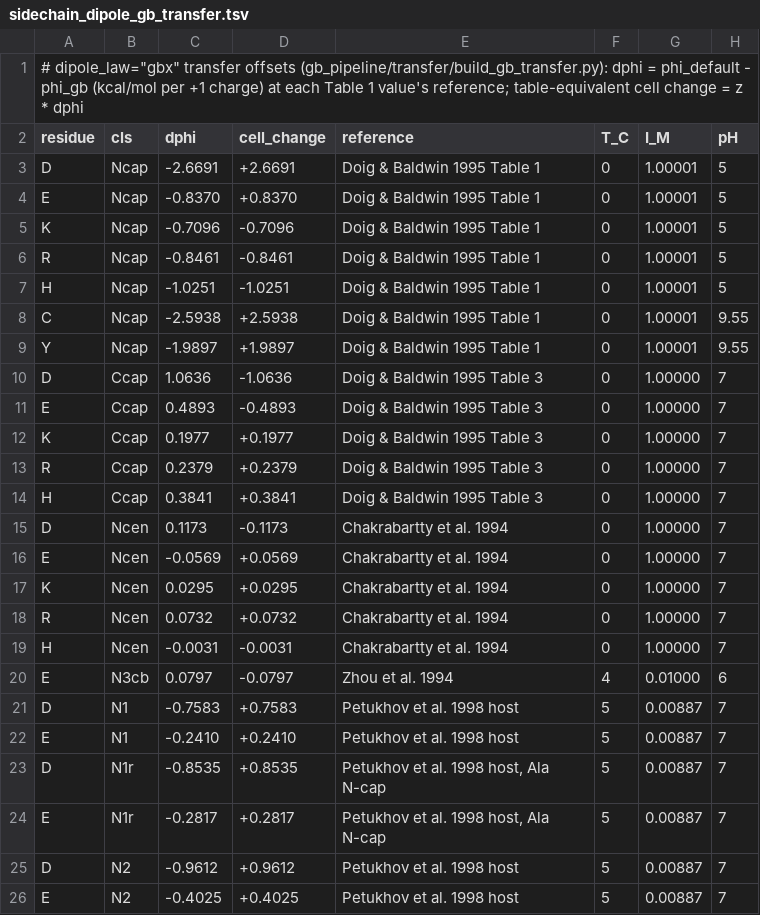
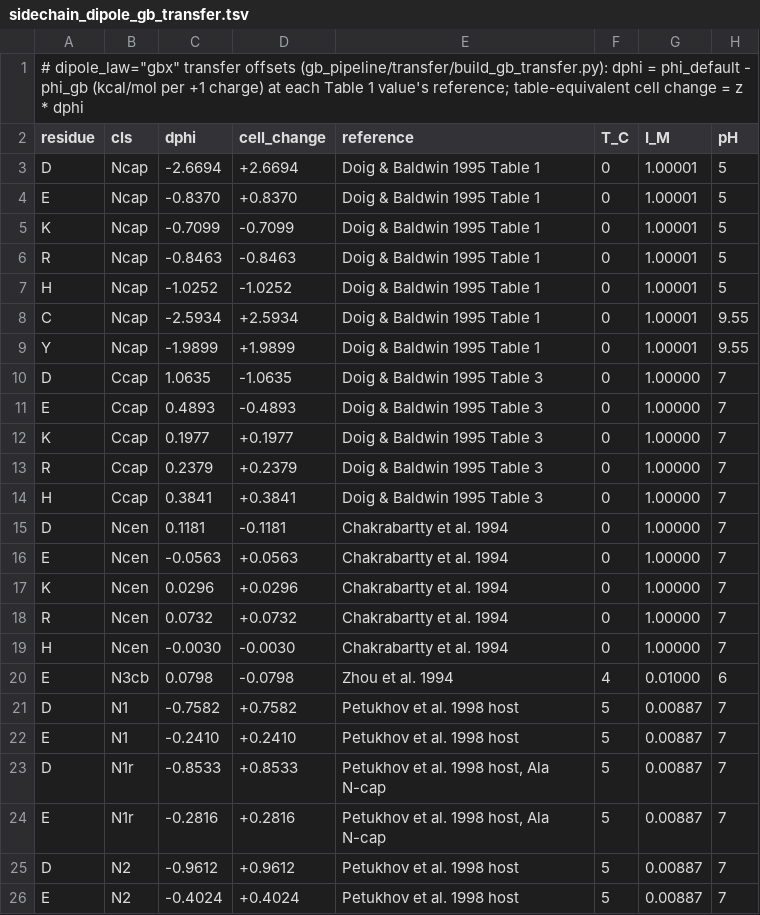
Before and after one commit to mengqvist/AGADIR, a TSV file: pyagadir/params/sidechain_dipole_gb_transfer.tsv, drawn as a sheet; only a part is shown; the diff covers the shown part only.

```diff
--- a/pyagadir/params/sidechain_dipole_gb_transfer.tsv
+++ b/pyagadir/params/sidechain_dipole_gb_transfer.tsv
@@ -2,10 +2,10 @@
 residue	cls	dphi	cell_change	reference	T_C	I_M	pH
-D	Ncap	-2.6691	+2.6691	Doig & Baldwin 1995 Table 1	0	1.00001	5
+D	Ncap	-2.6694	+2.6694	Doig & Baldwin 1995 Table 1	0	1.00001	5
 E	Ncap	-0.8370	+0.8370	Doig & Baldwin 1995 Table 1	0	1.00001	5
-K	Ncap	-0.7096	-0.7096	Doig & Baldwin 1995 Table 1	0	1.00001	5
-R	Ncap	-0.8461	-0.8461	Doig & Baldwin 1995 Table 1	0	1.00001	5
-H	Ncap	-1.0251	-1.0251	Doig & Baldwin 1995 Table 1	0	1.00001	5
-C	Ncap	-2.5938	+2.5938	Doig & Baldwin 1995 Table 1	0	1.00001	9.55
-Y	Ncap	-1.9897	+1.9897	Doig & Baldwin 1995 Table 1	0	1.00001	9.55
-D	Ccap	1.0636	-1.0636	Doig & Baldwin 1995 Table 3	0	1.00000	7
+K	Ncap	-0.7099	-0.7099	Doig & Baldwin 1995 Table 1	0	1.00001	5
+R	Ncap	-0.8463	-0.8463	Doig & Baldwin 1995 Table 1	0	1.00001	5
+H	Ncap	-1.0252	-1.0252	Doig & Baldwin 1995 Table 1	0	1.00001	5
+C	Ncap	-2.5934	+2.5934	Doig & Baldwin 1995 Table 1	0	1.00001	9.55
+Y	Ncap	-1.9899	+1.9899	Doig & Baldwin 1995 Table 1	0	1.00001	9.55
+D	Ccap	1.0635	-1.0635	Doig & Baldwin 1995 Table 3	0	1.00000	7
 E	Ccap	0.4893	-0.4893	Doig & Baldwin 1995 Table 3	0	1.00000	7
@@ -14,13 +14,13 @@ R	Ccap	0.2379	+0.2379	Doig & Baldwin 1995 Table 3	0	1.00000	7
 H	Ccap	0.3841	+0.3841	Doig & Baldwin 1995 Table 3	0	1.00000	7
-D	Ncen	0.1173	-0.1173	Chakrabartty et al. 1994	0	1.00000	7
-E	Ncen	-0.0569	+0.0569	Chakrabartty et al. 1994	0	1.00000	7
-K	Ncen	0.0295	+0.0295	Chakrabartty et al. 1994	0	1.00000	7
+D	Ncen	0.1181	-0.1181	Chakrabartty et al. 1994	0	1.00000	7
+E	Ncen	-0.0563	+0.0563	Chakrabartty et al. 1994	0	1.00000	7
+K	Ncen	0.0296	+0.0296	Chakrabartty et al. 1994	0	1.00000	7
 R	Ncen	0.0732	+0.0732	Chakrabartty et al. 1994	0	1.00000	7
-H	Ncen	-0.0031	-0.0031	Chakrabartty et al. 1994	0	1.00000	7
-E	N3cb	0.0797	-0.0797	Zhou et al. 1994	4	0.01000	6
-D	N1	-0.7583	+0.7583	Petukhov et al. 1998 host	5	0.00887	7
+H	Ncen	-0.0030	-0.0030	Chakrabartty et al. 1994	0	1.00000	7
+E	N3cb	0.0798	-0.0798	Zhou et al. 1994	4	0.01000	6
+D	N1	-0.7582	+0.7582	Petukhov et al. 1998 host	5	0.00887	7
 E	N1	-0.2410	+0.2410	Petukhov et al. 1998 host	5	0.00887	7
-D	N1r	-0.8535	+0.8535	Petukhov et al. 1998 host, Ala N-cap	5	0.00887	7
-E	N1r	-0.2817	+0.2817	Petukhov et al. 1998 host, Ala N-cap	5	0.00887	7
+D	N1r	-0.8533	+0.8533	Petukhov et al. 1998 host, Ala N-cap	5	0.00887	7
+E	N1r	-0.2816	+0.2816	Petukhov et al. 1998 host, Ala N-cap	5	0.00887	7
 D	N2	-0.9612	+0.9612	Petukhov et al. 1998 host	5	0.00887	7
-E	N2	-0.4025	+0.4025	Petukhov et al. 1998 host	5	0.00887	7
+E	N2	-0.4024	+0.4024	Petukhov et al. 1998 host	5	0.00887	7
```
Also changed, not shown: 14 edited cells elsewhere in this file, pyagadir/params/sidechain_gbp_transfer.tsv, 11 other files.
